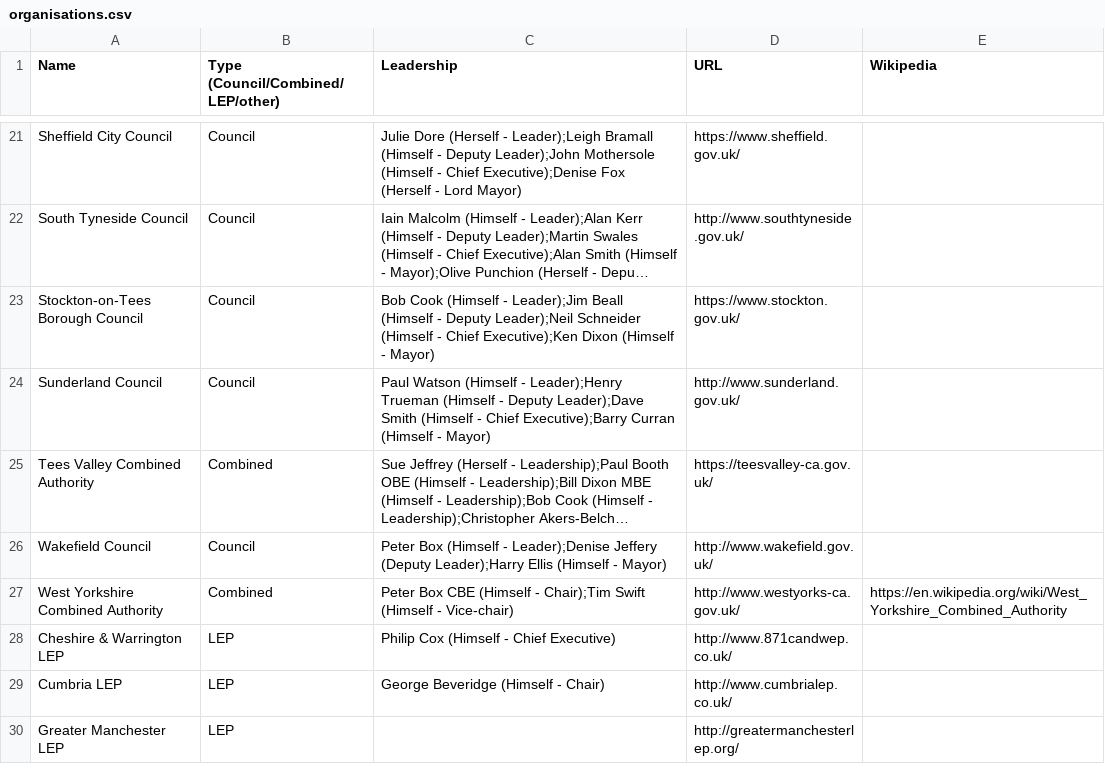
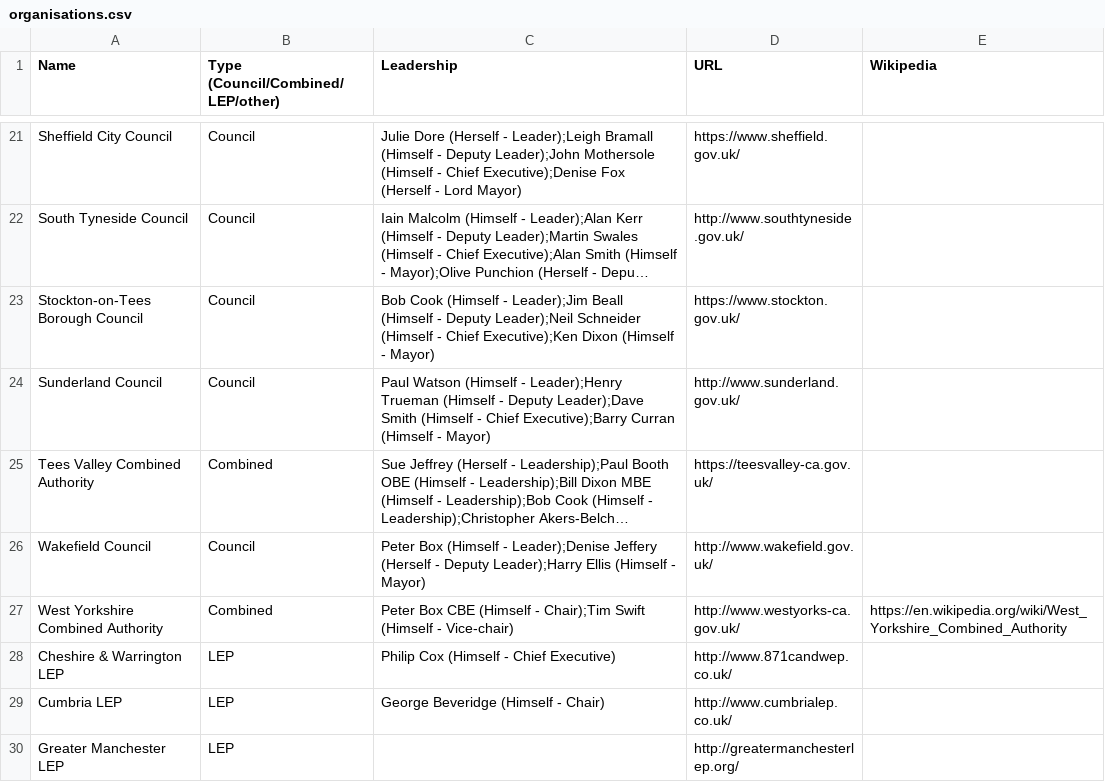
Before and after one commit to odileeds/northernpowerhousepeople, a CSV file: organisations.csv, drawn as a sheet; only a part is shown, gaps mark what is left out; long unchanged cells end in …; the diff names each change by its address in the sheet, - before the commit and + after, or states it on an @@ line.

Commit message:
Add gender

```diff
--- a/organisations.csv
+++ b/organisations.csv
-C26 (Leadership): …Leader);Denise Jeffery (Deputy Leader);Harry Ellis…
+C26 (Leadership): …Leader);Denise Jeffery (Herself - Deputy Leader);Harry Ellis…
```
